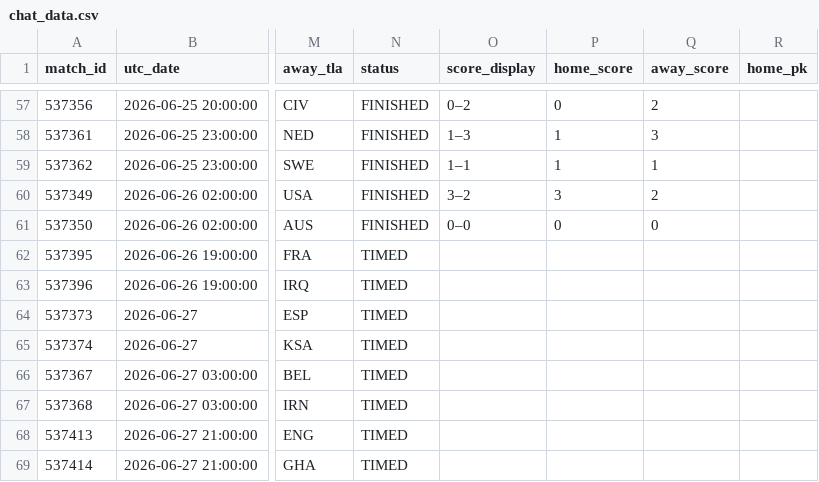
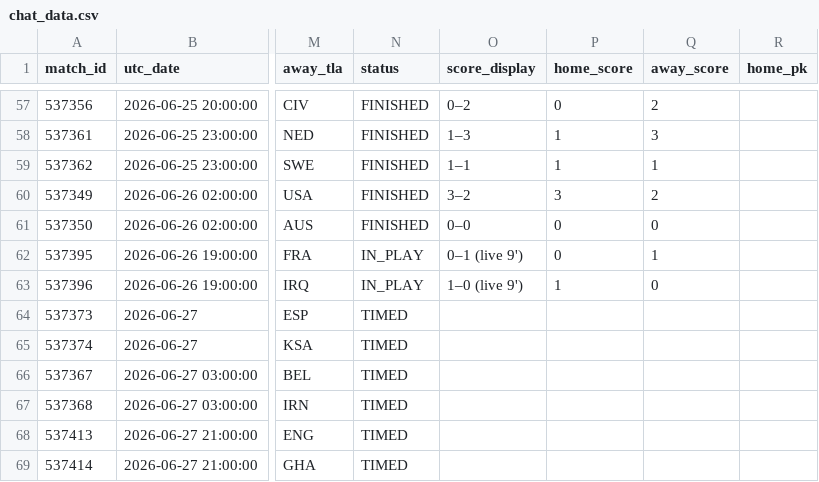
Before and after one commit to smach/worldcup26, a CSV file: data/chat_data.csv, drawn as a sheet; only a part is shown, gaps mark what is left out; the diff names each change by its address in the sheet, - before the commit and + after, or states it on an @@ line.

```diff
--- a/data/chat_data.csv
+++ b/data/chat_data.csv
-N62:N63 (status): TIMED
+N62:N63 (status): IN_PLAY
-O62 (score_display): (empty)
+O62 (score_display): 0–1 (live 9')
-P62 (home_score): (empty)
+P62 (home_score): 0
-Q62 (away_score): (empty)
+Q62 (away_score): 1
-O63 (score_display): (empty)
+O63 (score_display): 1–0 (live 9')
-P63 (home_score): (empty)
+P63 (home_score): 1
-Q63 (away_score): (empty)
+Q63 (away_score): 0
```
Also changed, not shown: 6 other files.
